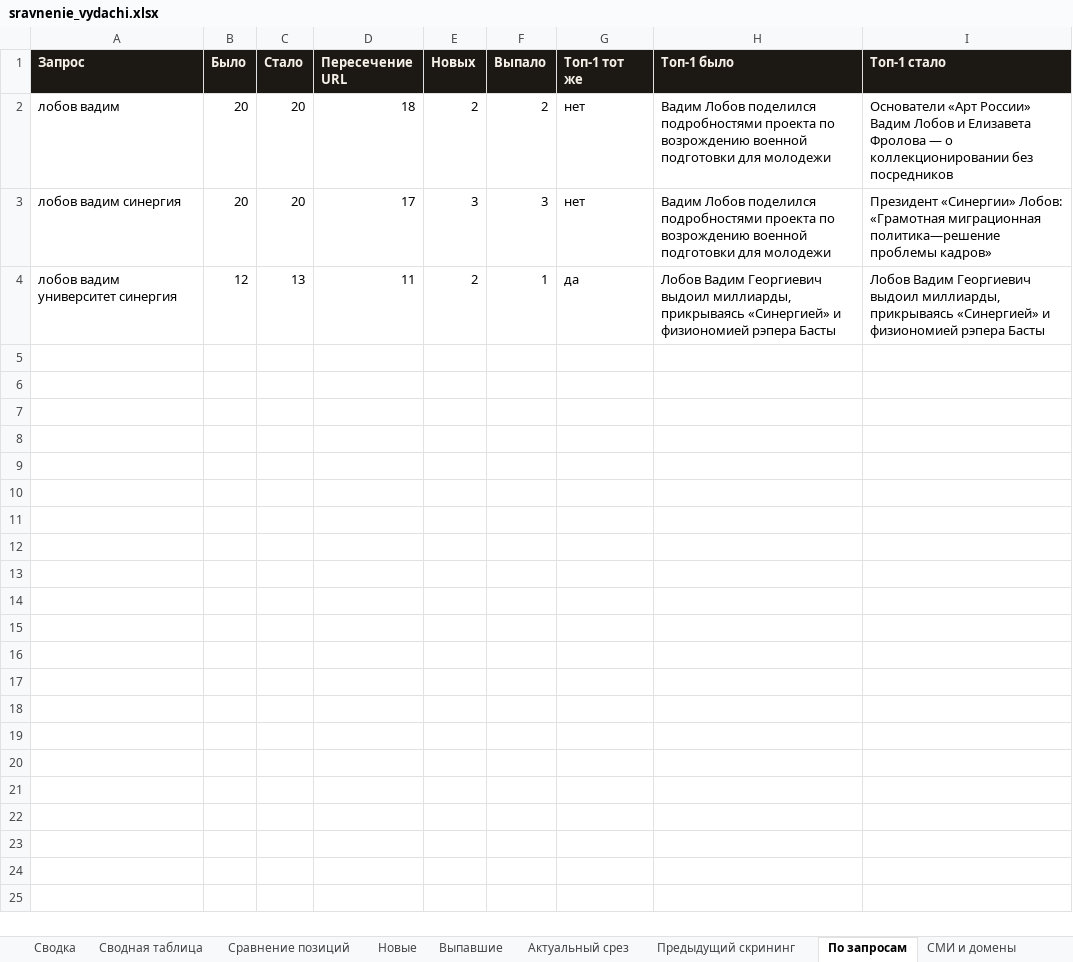
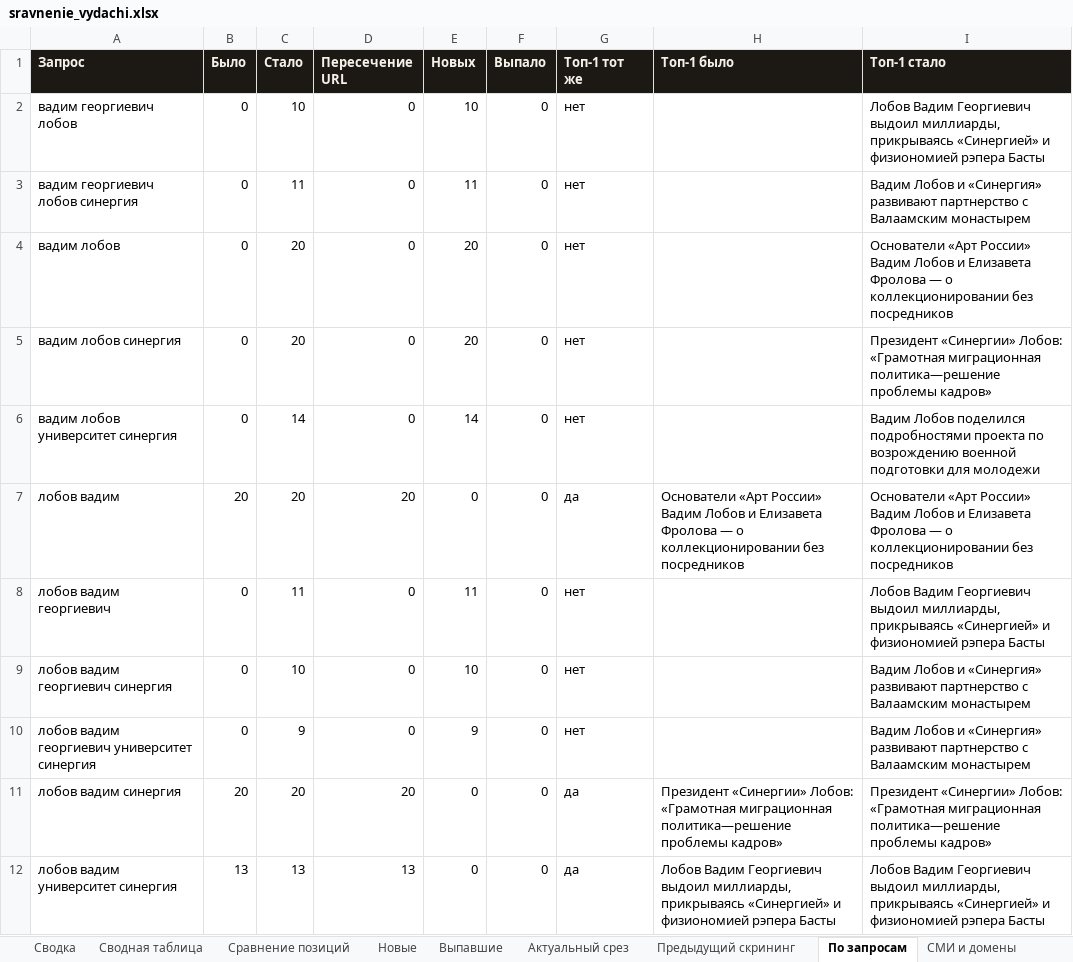
Before and after one commit to jaguarcatcat/cursor, an Excel workbook: output/sravnenie_vydachi.xlsx, sheet По запросам, drawn as a sheet; values as stored, in another font and other column widths than the file's, no borders; addresses are those after the commit; the diff names each change by its address in the sheet, - before the commit and + after, or states it on an @@ line.

```diff
--- a/output/sravnenie_vydachi.xlsx (sheet По запросам)
+++ b/output/sravnenie_vydachi.xlsx (sheet По запросам)
+row 2: вадим георгиевич лобов | 0 | 10 | 0 | 10 | 0 | нет |  | Лобов Вадим Георгиевич выдоил миллиарды, прикрываясь «Синергией» и физиономией рэпера Басты
+row 3: вадим георгиевич лобов синергия | 0 | 11 | 0 | 11 | 0 | нет |  | Вадим Лобов и «Синергия» развивают партнерство с Валаамским монастырем
+row 4: вадим лобов | 0 | 20 | 0 | 20 | 0 | нет |  | Основатели «Арт России» Вадим Лобов и Елизавета Фролова — о коллекционировании без посредников
+row 5: вадим лобов синергия | 0 | 20 | 0 | 20 | 0 | нет |  | Президент «Синергии» Лобов: «Грамотная миграционная политика—решение проблемы кадров»
+row 6: вадим лобов университет синергия | 0 | 14 | 0 | 14 | 0 | нет |  | Вадим Лобов поделился подробностями проекта по возрождению военной подготовки для молодежи
-D7 (Пересечение URL): 18
+D7 (Пересечение URL): 20
-E7 (Новых): 2
+E7 (Новых): 0
-F7 (Выпало): 2
+F7 (Выпало): 0
-G7 (Топ-1 тот же): нет
+G7 (Топ-1 тот же): да
-H7 (Топ-1 было): Вадим Лобов поделился подробностями проекта по возрождению военной подготовки для молодежи
+H7 (Топ-1 было): Основатели «Арт России» Вадим Лобов и Елизавета Фролова — о коллекционировании без посредников
+row 8: лобов вадим георгиевич | 0 | 11 | 0 | 11 | 0 | нет |  | Лобов Вадим Георгиевич выдоил миллиарды, прикрываясь «Синергией» и физиономией рэпера Басты
+row 9: лобов вадим георгиевич синергия | 0 | 10 | 0 | 10 | 0 | нет |  | Вадим Лобов и «Синергия» развивают партнерство с Валаамским монастырем
+row 10: лобов вадим георгиевич университет синергия | 0 | 9 | 0 | 9 | 0 | нет |  | Вадим Лобов и «Синергия» развивают партнерство с Валаамским монастырем
-D11 (Пересечение URL): 17
+D11 (Пересечение URL): 20
-E11 (Новых): 3
+E11 (Новых): 0
-F11 (Выпало): 3
+F11 (Выпало): 0
-G11 (Топ-1 тот же): нет
+G11 (Топ-1 тот же): да
-H11 (Топ-1 было): Вадим Лобов поделился подробностями проекта по возрождению военной подготовки для молодежи
+H11 (Топ-1 было): Президент «Синергии» Лобов: «Грамотная миграционная политика—решение проблемы кадров»
-B12 (Было): 12
+B12 (Было): 13
-D12 (Пересечение URL): 11
+D12 (Пересечение URL): 13
-E12 (Новых): 2
+E12 (Новых): 0
-F12 (Выпало): 1
+F12 (Выпало): 0
```
Also changed, not shown: sheet Динамика 3 срезов, sheet Актуальный срез, sheet Сводная таблица, sheet Новые, sheet Сравнение позиций, sheet Предыдущий скрининг, 4 more sheets, output/aktualnaya_vydacha.xlsx, 6 other files.
